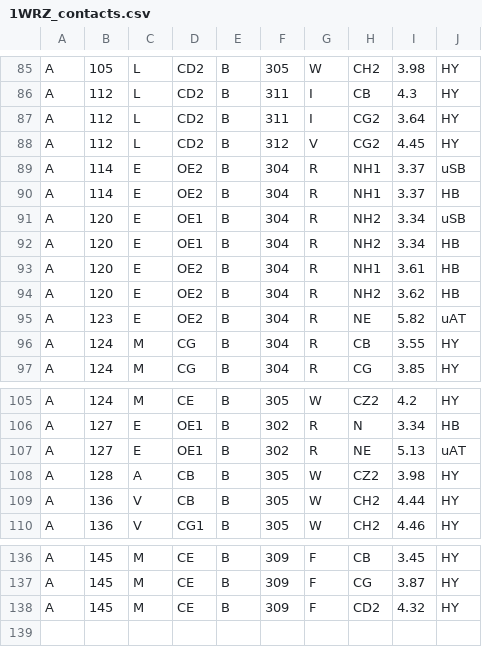
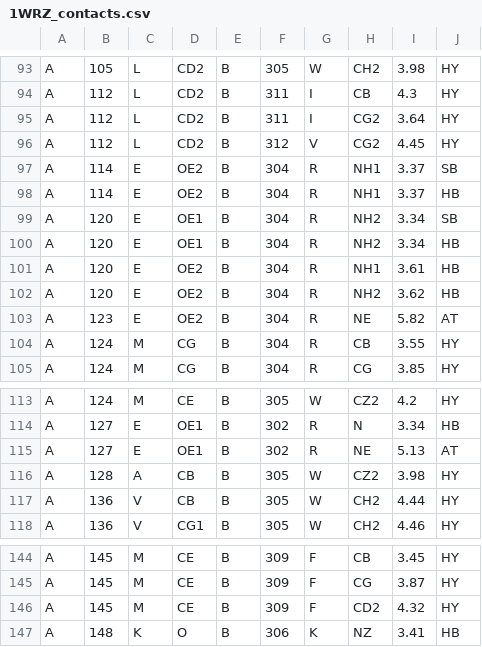
Before and after one commit to LBS-UFMG/propedia26, a CSV file: public/data/examples/contacts/1WRZ-B-A/1WRZ_contacts.csv, drawn as a sheet; only a part is shown, gaps mark what is left out; the diff covers the shown part only.

```diff
--- a/public/data/examples/contacts/1WRZ-B-A/1WRZ_contacts.csv
+++ b/public/data/examples/contacts/1WRZ-B-A/1WRZ_contacts.csv
@@ -88,5 +96,5 @@ A,112,L,CD2,B,311,I,CG2,3.64,HY
 A,112,L,CD2,B,312,V,CG2,4.45,HY
-A,114,E,OE2,B,304,R,NH1,3.37,uSB
+A,114,E,OE2,B,304,R,NH1,3.37,SB
 A,114,E,OE2,B,304,R,NH1,3.37,HB
-A,120,E,OE1,B,304,R,NH2,3.34,uSB
+A,120,E,OE1,B,304,R,NH2,3.34,SB
 A,120,E,OE1,B,304,R,NH2,3.34,HB
@@ -94,3 +102,3 @@ A,120,E,OE2,B,304,R,NH1,3.61,HB
 A,120,E,OE2,B,304,R,NH2,3.62,HB
-A,123,E,OE2,B,304,R,NE,5.82,uAT
+A,123,E,OE2,B,304,R,NE,5.82,AT
 A,124,M,CG,B,304,R,CB,3.55,HY
@@ -106,3 +114,3 @@ A,124,M,CE,B,305,W,CZ2,4.2,HY
 A,127,E,OE1,B,302,R,N,3.34,HB
-A,127,E,OE1,B,302,R,NE,5.13,uAT
+A,127,E,OE1,B,302,R,NE,5.13,AT
 A,128,A,CB,B,305,W,CZ2,3.98,HY
@@ -138 +146,2 @@ A,145,M,CE,B,309,F,CG,3.87,HY
 A,145,M,CE,B,309,F,CD2,4.32,HY
+A,148,K,O,B,306,K,NZ,3.41,HB
```
Also changed, not shown: 8 added rows and 5 edited cells elsewhere in this file, public/data/examples/csv/1/1WRZ-B-A.csv, public/data/examples/multipro/contacts/1MT1-A/1MT1_contacts.csv, 8 other files.
